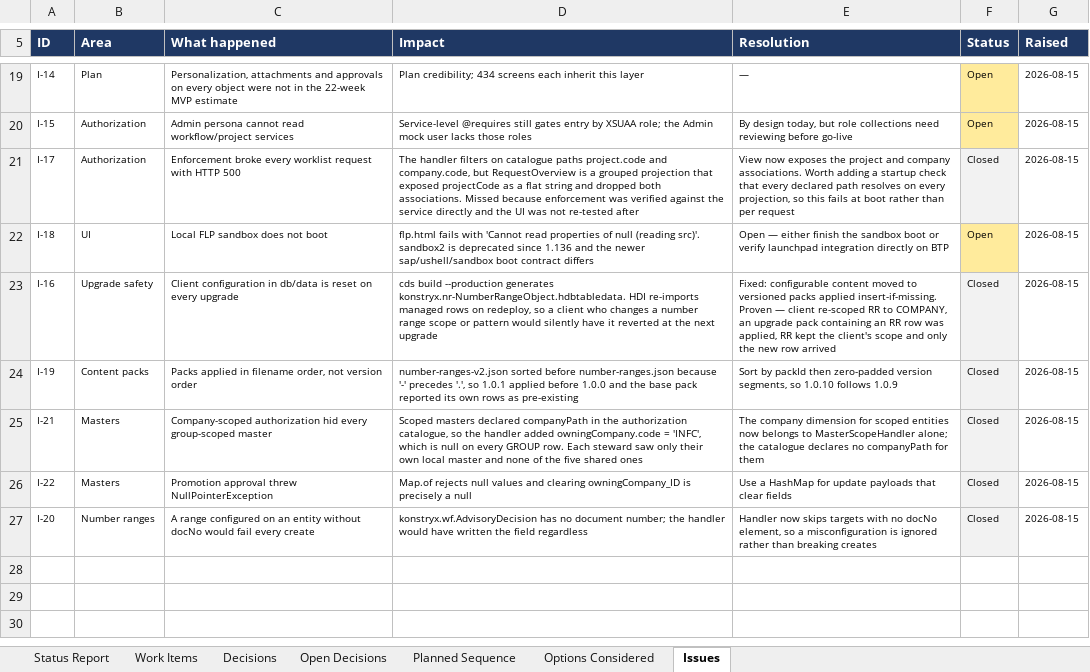
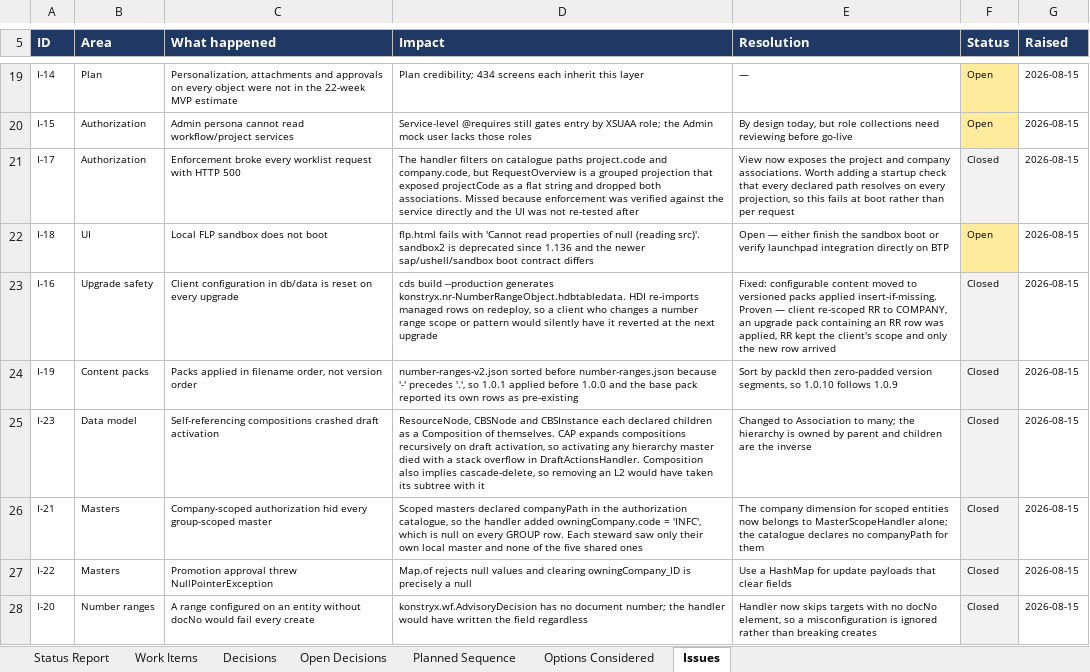
Before and after one commit to techmohdziya/KONSTRYX, an Excel workbook: KONSTRYX_Status_Tracker.xlsx, sheet Issues, drawn as a sheet; only a part is shown, gaps mark what is left out; values as stored, in another font and other column widths than the file's, no borders; the diff names each change by its address in the sheet, - before the commit and + after, or states it on an @@ line.

Commit message:
Update tracker: Masters validation done, composition defect logged

```diff
--- a/KONSTRYX_Status_Tracker.xlsx (sheet Issues)
+++ b/KONSTRYX_Status_Tracker.xlsx (sheet Issues)
+row 25: I-23 | Data model | Self-referencing compositions crashed draft activation | ResourceNode, CBSNode and CBSInstance each declared children as a Composition of themselves. CAP expands compositions recursively on draft activation, so activating any hierarchy master died with a stack overflow in DraftActionsHandler. Composition also implies cascade-delete, so removing an L2 would have taken its subtree with it | Changed to Association to many; the hierarchy is owned by parent and children are the inverse | Closed | 2026-08-15
```
Also changed, not shown: sheet Work Items, 1 other file.
